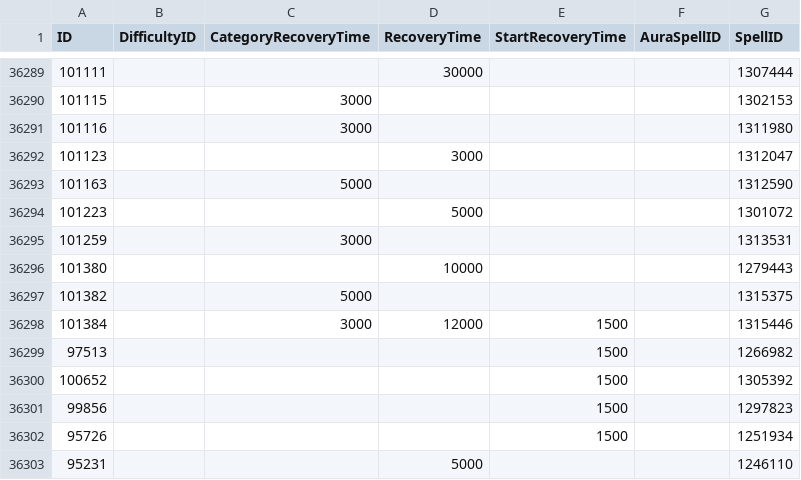
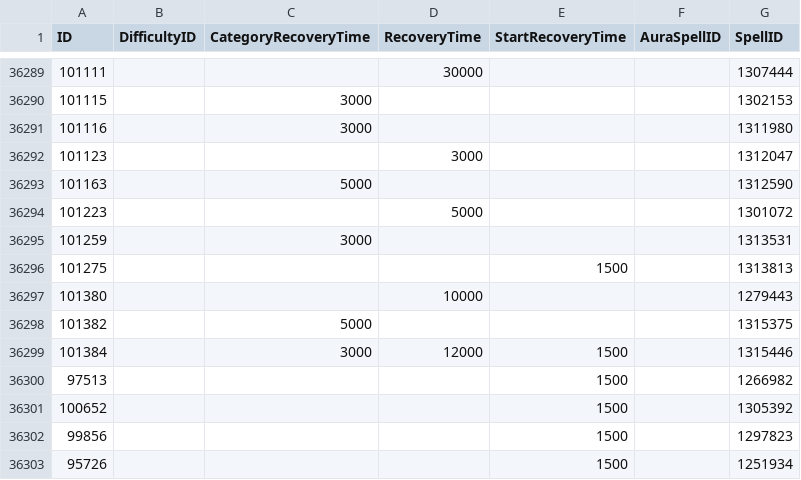
Before and after one commit to Eweer/WoWSpellCDs, a CSV file: spell_cds.csv, drawn as a sheet; only a part is shown, gaps mark what is left out; the shorter side is filled out with more unchanged rows.

```diff
--- a/spell_cds.csv
+++ b/spell_cds.csv
@@ -36295,2 +36295,3 @@ ID,DifficultyID,CategoryRecoveryTime,RecoveryTime,StartRecoveryTime,AuraSpellID,
 101259,,3000,,,,1313531
+101275,,,,1500,,1313813
 101380,,,10000,,,1279443
```
